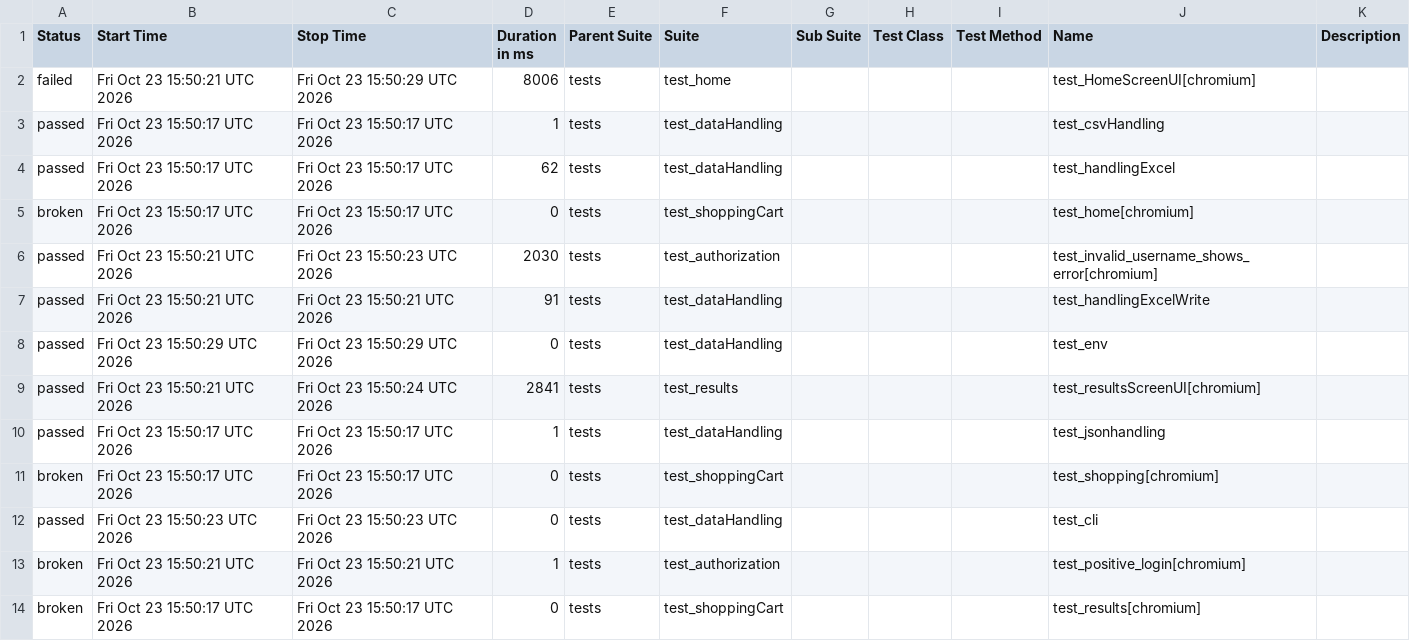
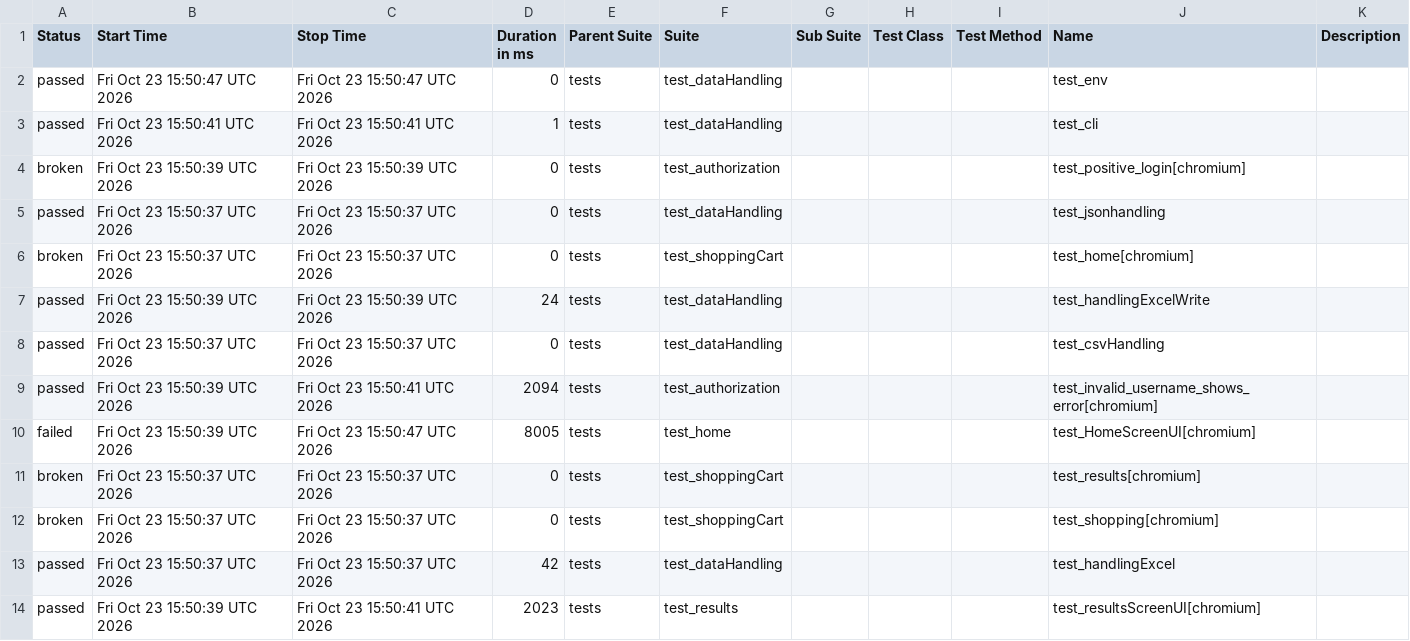
Before and after one commit to Nikitha22735/playwrightPython_POM_sep9, a CSV file: data/suites.csv, drawn as a sheet.

```diff
--- a/data/suites.csv
+++ b/data/suites.csv
@@ -1,14 +1,14 @@
 "Status","Start Time","Stop Time","Duration in ms","Parent Suite","Suite","Sub Suite","Test Class","Test Method","Name","Description"
-"failed","Fri Oct 23 15:50:21 UTC 2026","Fri Oct 23 15:50:29 UTC 2026","8006","tests","test_home","","","","test_HomeScreenUI[chromium]",""
-"passed","Fri Oct 23 15:50:17 UTC 2026","Fri Oct 23 15:50:17 UTC 2026","1","tests","test_dataHandling","","","","test_csvHandling",""
-"passed","Fri Oct 23 15:50:17 UTC 2026","Fri Oct 23 15:50:17 UTC 2026","62","tests","test_dataHandling","","","","test_handlingExcel",""
-"broken","Fri Oct 23 15:50:17 UTC 2026","Fri Oct 23 15:50:17 UTC 2026","0","tests","test_shoppingCart","","","","test_home[chromium]",""
-"passed","Fri Oct 23 15:50:21 UTC 2026","Fri Oct 23 15:50:23 UTC 2026","2030","tests","test_authorization","","","","test_invalid_username_shows_error[chromium]",""
-"passed","Fri Oct 23 15:50:21 UTC 2026","Fri Oct 23 15:50:21 UTC 2026","91","tests","test_dataHandling","","","","test_handlingExcelWrite",""
-"passed","Fri Oct 23 15:50:29 UTC 2026","Fri Oct 23 15:50:29 UTC 2026","0","tests","test_dataHandling","","","","test_env",""
-"passed","Fri Oct 23 15:50:21 UTC 2026","Fri Oct 23 15:50:24 UTC 2026","2841","tests","test_results","","","","test_resultsScreenUI[chromium]",""
-"passed","Fri Oct 23 15:50:17 UTC 2026","Fri Oct 23 15:50:17 UTC 2026","1","tests","test_dataHandling","","","","test_jsonhandling",""
-"broken","Fri Oct 23 15:50:17 UTC 2026","Fri Oct 23 15:50:17 UTC 2026","0","tests","test_shoppingCart","","","","test_shopping[chromium]",""
-"passed","Fri Oct 23 15:50:23 UTC 2026","Fri Oct 23 15:50:23 UTC 2026","0","tests","test_dataHandling","","","","test_cli",""
-"broken","Fri Oct 23 15:50:21 UTC 2026","Fri Oct 23 15:50:21 UTC 2026","1","tests","test_authorization","","","","test_positive_login[chromium]",""
-"broken","Fri Oct 23 15:50:17 UTC 2026","Fri Oct 23 15:50:17 UTC 2026","0","tests","test_shoppingCart","","","","test_results[chromium]",""
+"passed","Fri Oct 23 15:50:47 UTC 2026","Fri Oct 23 15:50:47 UTC 2026","0","tests","test_dataHandling","","","","test_env",""
+"passed","Fri Oct 23 15:50:41 UTC 2026","Fri Oct 23 15:50:41 UTC 2026","1","tests","test_dataHandling","","","","test_cli",""
+"broken","Fri Oct 23 15:50:39 UTC 2026","Fri Oct 23 15:50:39 UTC 2026","0","tests","test_authorization","","","","test_positive_login[chromium]",""
+"passed","Fri Oct 23 15:50:37 UTC 2026","Fri Oct 23 15:50:37 UTC 2026","0","tests","test_dataHandling","","","","test_jsonhandling",""
+"broken","Fri Oct 23 15:50:37 UTC 2026","Fri Oct 23 15:50:37 UTC 2026","0","tests","test_shoppingCart","","","","test_home[chromium]",""
+"passed","Fri Oct 23 15:50:39 UTC 2026","Fri Oct 23 15:50:39 UTC 2026","24","tests","test_dataHandling","","","","test_handlingExcelWrite",""
+"passed","Fri Oct 23 15:50:37 UTC 2026","Fri Oct 23 15:50:37 UTC 2026","0","tests","test_dataHandling","","","","test_csvHandling",""
+"passed","Fri Oct 23 15:50:39 UTC 2026","Fri Oct 23 15:50:41 UTC 2026","2094","tests","test_authorization","","","","test_invalid_username_shows_error[chromium]",""
+"failed","Fri Oct 23 15:50:39 UTC 2026","Fri Oct 23 15:50:47 UTC 2026","8005","tests","test_home","","","","test_HomeScreenUI[chromium]",""
+"broken","Fri Oct 23 15:50:37 UTC 2026","Fri Oct 23 15:50:37 UTC 2026","0","tests","test_shoppingCart","","","","test_results[chromium]",""
+"broken","Fri Oct 23 15:50:37 UTC 2026","Fri Oct 23 15:50:37 UTC 2026","0","tests","test_shoppingCart","","","","test_shopping[chromium]",""
+"passed","Fri Oct 23 15:50:37 UTC 2026","Fri Oct 23 15:50:37 UTC 2026","42","tests","test_dataHandling","","","","test_handlingExcel",""
+"passed","Fri Oct 23 15:50:39 UTC 2026","Fri Oct 23 15:50:41 UTC 2026","2023","tests","test_results","","","","test_resultsScreenUI[chromium]",""
```
Also changed, not shown: 50 other files.
